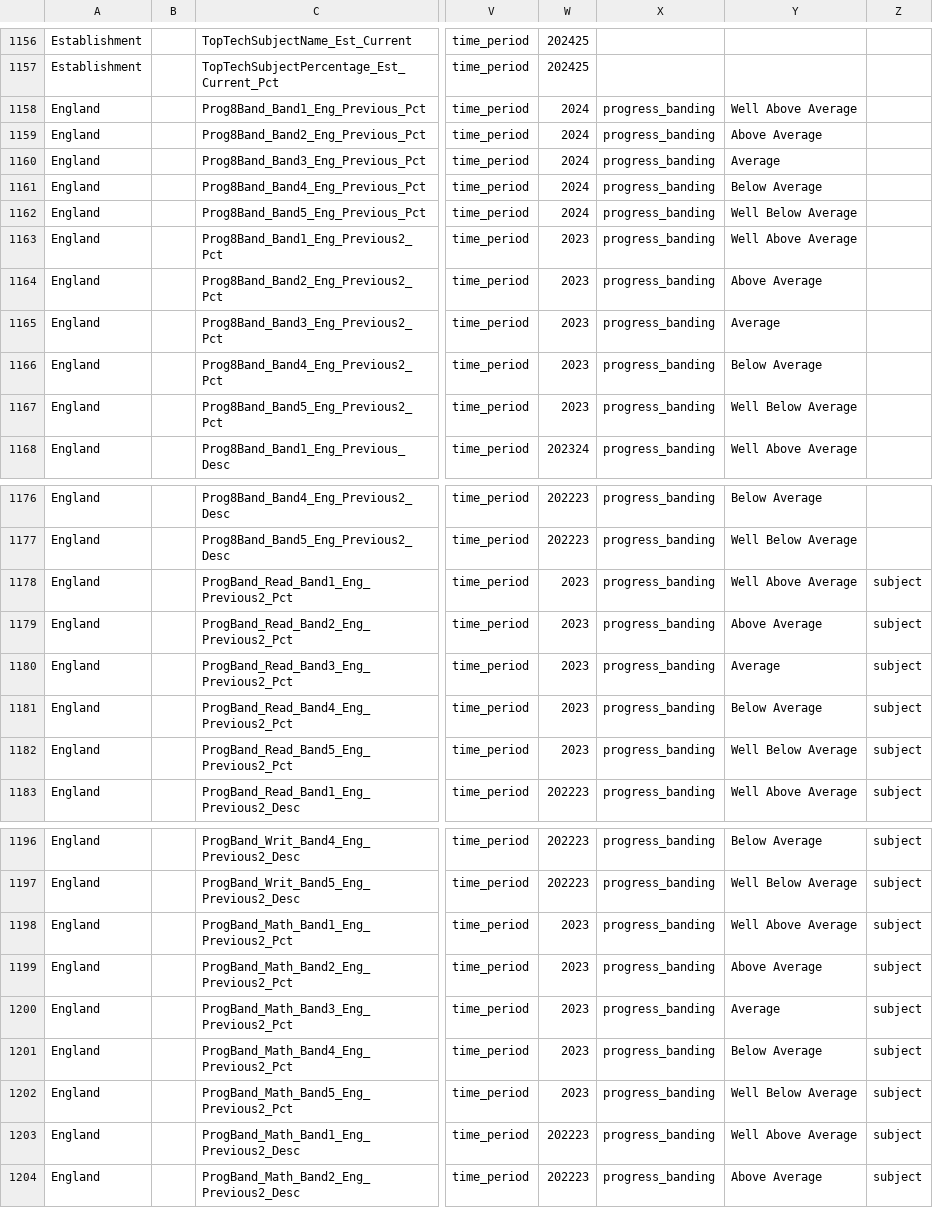
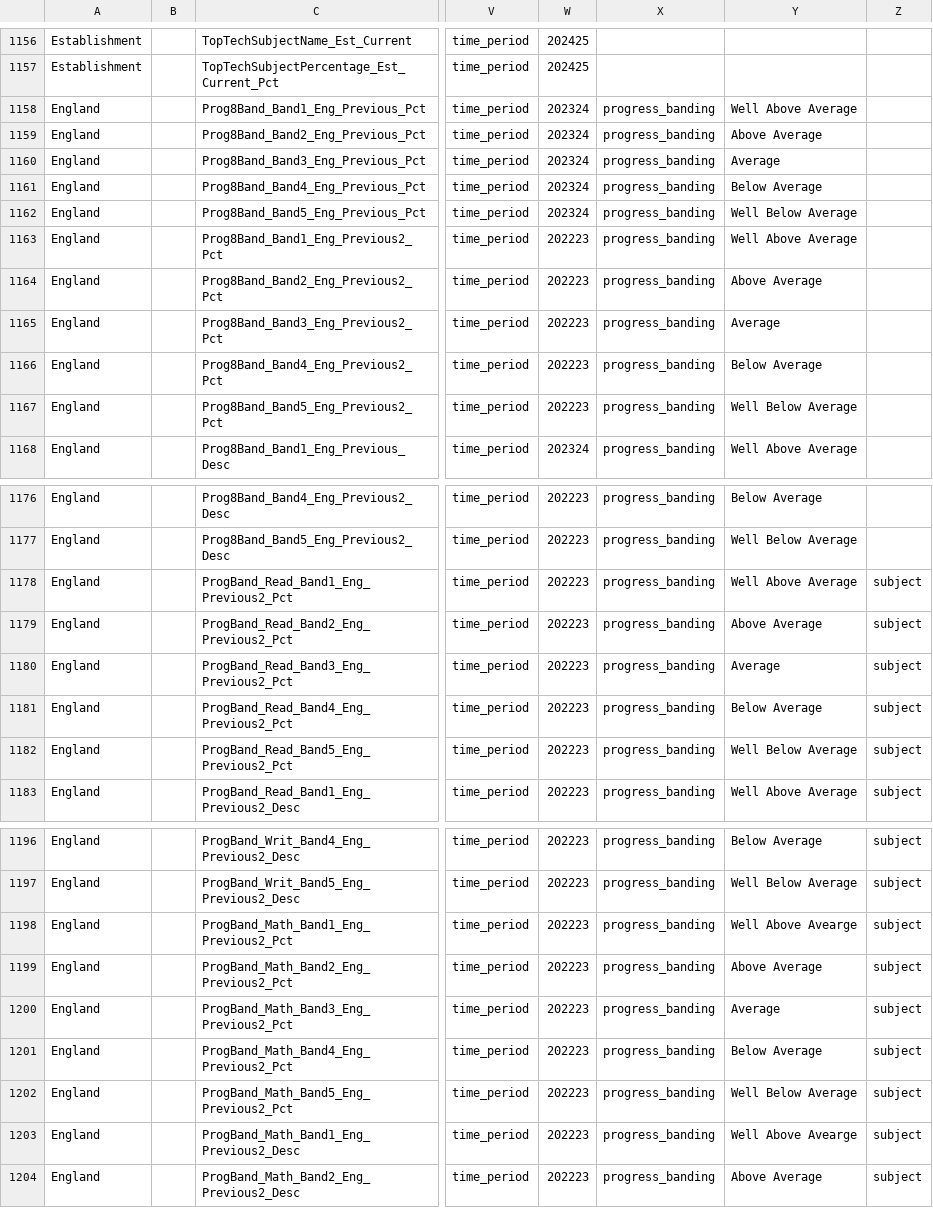
Before and after one commit to DFE-Digital/sap-public, a CSV file: SAPData/DataMap/datamap.csv, drawn as a sheet; only a part is shown, gaps mark what is left out; the diff covers the shown part only; the diff names each change by its address in the sheet, - before the commit and + after, or states it on an @@ line.

Commit message:
update datamap to match new year format

```diff
--- a/SAPData/DataMap/datamap.csv
+++ b/SAPData/DataMap/datamap.csv
-W1158:W1162: 2024
+W1158:W1162: 202324
-W1163:W1167: 2023
+W1163:W1167: 202223
-W1178:W1182: 2023
+W1178:W1182: 202223
-W1198:W1202: 2023
+W1198:W1202: 202223
-Y1198: Well Above Average
+Y1198: Well Above Avearge
-Y1203: Well Above Average
+Y1203: Well Above Avearge
```
Also changed, not shown: 5 edited cells elsewhere in this file.
